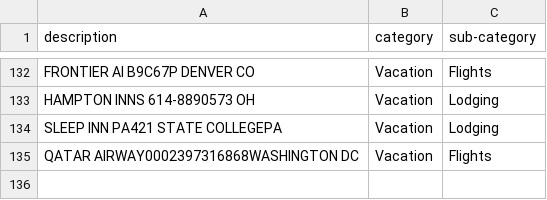
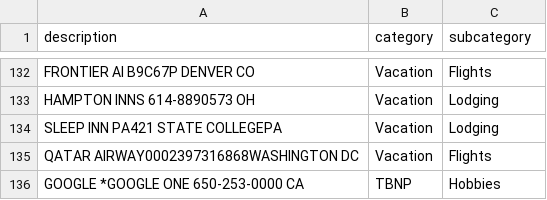
Before and after one commit to SwapnikaD/BudgetApp, a CSV file: references.csv, drawn as a sheet; only a part is shown, gaps mark what is left out; the diff names each change by its address in the sheet, - before the commit and + after, or states it on an @@ line.

Commit message:
Modularized app.py & removed unused sections of interface & code
app.py now contains mostly just UI elements and logic, categorized_parsed_data.py contains all logic and functions for categorizing dataframe based on a source file

```diff
--- a/references.csv
+++ b/references.csv
-C1: sub-category
+C1: subcategory
+row 136: GOOGLE *GOOGLE ONE 650-253-0000 CA | TBNP | Hobbies
```
Also changed, not shown: Patterns.csv, 5 other files.
